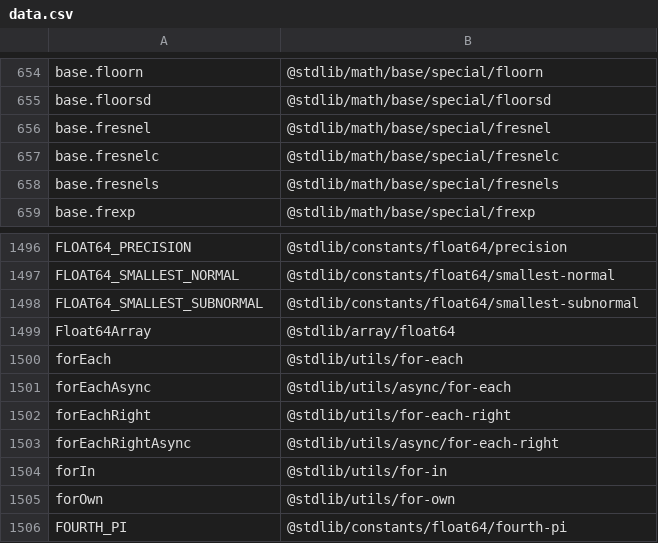
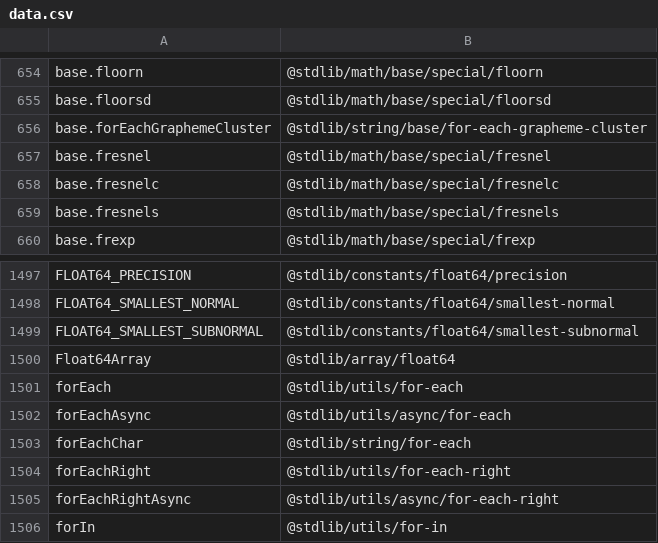
Before and after one commit to stdlib-js/namespace, a CSV file: alias2pkg/data/data.csv, drawn as a sheet; only a part is shown, gaps mark what is left out; the shorter side is filled out with more unchanged rows; the diff names each change by its address in the sheet, - before the commit and + after, or states it on an @@ line.

```diff
--- a/alias2pkg/data/data.csv
+++ b/alias2pkg/data/data.csv
+row 656: base.forEachGraphemeCluster | @stdlib/string/base/for-each-grapheme-cluster
+row 1503: forEachChar | @stdlib/string/for-each
```
Also changed, not shown: alias2standalone/data/data.csv, pkg2alias/data/data.csv, 15 other files.
